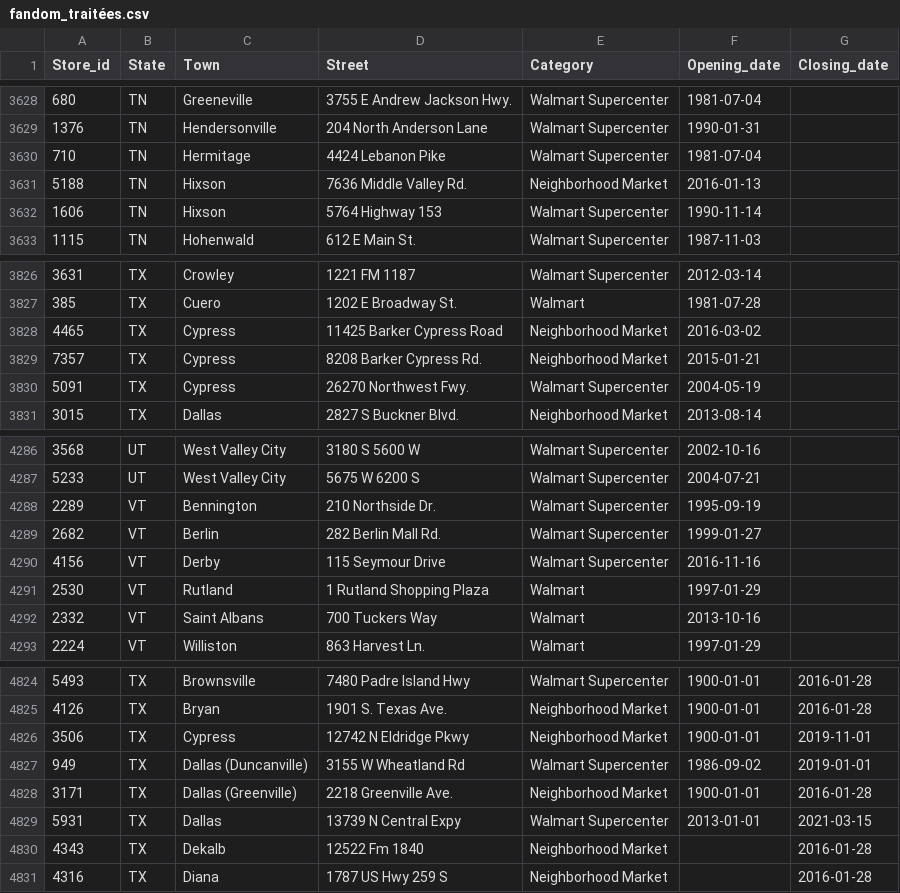
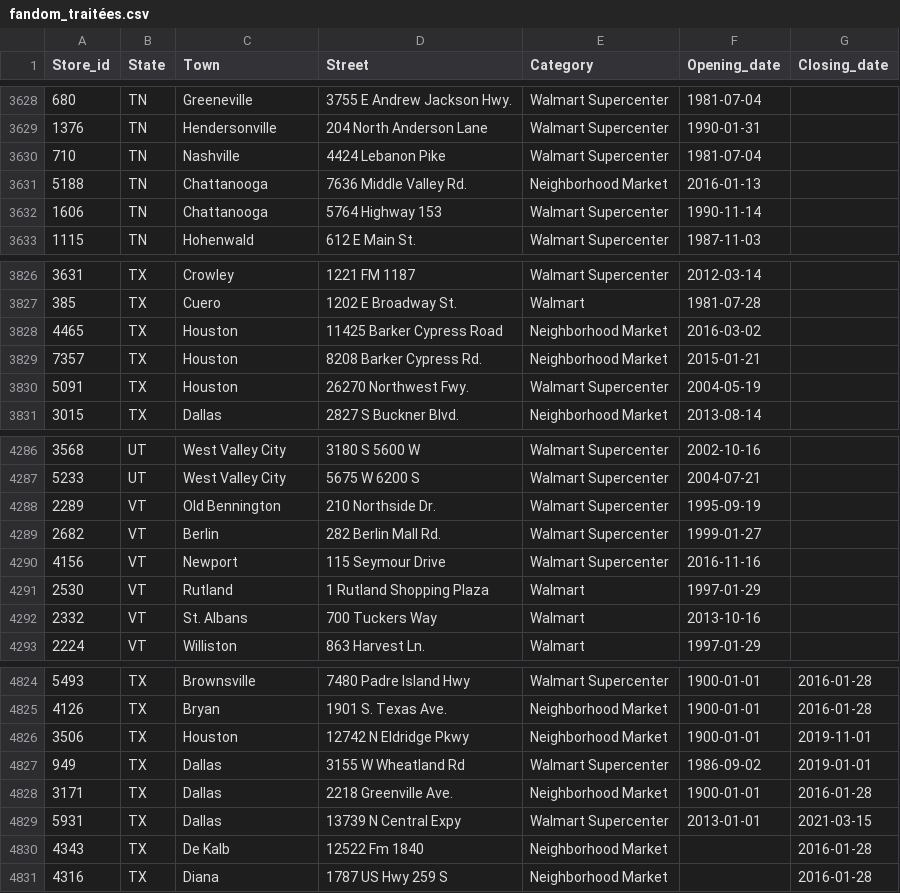
Before and after one commit to philibertsalmon/econometrics, a CSV file: data_collection/plein_de_data/fandom_traitées.csv, drawn as a sheet; only a part is shown, gaps mark what is left out; the diff covers the shown part only.

Commit message:
more towns fixed

```diff
--- a/data_collection/plein_de_data/fandom_traitées.csv
+++ b/data_collection/plein_de_data/fandom_traitées.csv
@@ -3629,5 +3629,5 @@ Store_id,State,Town,Street,Category,Opening_date,Closing_date
 1376,TN,Hendersonville,204 North Anderson Lane,Walmart Supercenter,1990-01-31,
-710,TN,Hermitage,4424 Lebanon Pike,Walmart Supercenter,1981-07-04,
-5188,TN,Hixson,7636 Middle Valley Rd.,Neighborhood Market,2016-01-13,
-1606,TN,Hixson,5764 Highway 153,Walmart Supercenter,1990-11-14,
+710,TN,Nashville,4424 Lebanon Pike,Walmart Supercenter,1981-07-04,
+5188,TN,Chattanooga,7636 Middle Valley Rd.,Neighborhood Market,2016-01-13,
+1606,TN,Chattanooga,5764 Highway 153,Walmart Supercenter,1990-11-14,
 1115,TN,Hohenwald,612 E Main St.,Walmart Supercenter,1987-11-03,
@@ -3827,5 +3827,5 @@ Store_id,State,Town,Street,Category,Opening_date,Closing_date
 385,TX,Cuero,1202 E Broadway St.,Walmart,1981-07-28,
-4465,TX,Cypress,11425 Barker Cypress Road,Neighborhood Market,2016-03-02,
-7357,TX,Cypress,8208 Barker Cypress Rd.,Neighborhood Market,2015-01-21,
-5091,TX,Cypress,26270 Northwest Fwy.,Walmart Supercenter,2004-05-19,
+4465,TX,Houston,11425 Barker Cypress Road,Neighborhood Market,2016-03-02,
+7357,TX,Houston,8208 Barker Cypress Rd.,Neighborhood Market,2015-01-21,
+5091,TX,Houston,26270 Northwest Fwy.,Walmart Supercenter,2004-05-19,
 3015,TX,Dallas,2827 S Buckner Blvd.,Neighborhood Market,2013-08-14,
@@ -4287,7 +4287,7 @@ Store_id,State,Town,Street,Category,Opening_date,Closing_date
 5233,UT,West Valley City,5675 W 6200 S,Walmart Supercenter,2004-07-21,
-2289,VT,Bennington,210 Northside Dr.,Walmart Supercenter,1995-09-19,
+2289,VT,Old Bennington,210 Northside Dr.,Walmart Supercenter,1995-09-19,
 2682,VT,Berlin,282 Berlin Mall Rd.,Walmart Supercenter,1999-01-27,
-4156,VT,Derby,115 Seymour Drive,Walmart Supercenter,2016-11-16,
+4156,VT,Newport,115 Seymour Drive,Walmart Supercenter,2016-11-16,
 2530,VT,Rutland,1 Rutland Shopping Plaza,Walmart,1997-01-29,
-2332,VT,Saint Albans,700 Tuckers Way,Walmart,2013-10-16,
+2332,VT,St. Albans,700 Tuckers Way,Walmart,2013-10-16,
 2224,VT,Williston,863 Harvest Ln.,Walmart,1997-01-29,
@@ -4825,7 +4825,7 @@ Store_id,State,Town,Street,Category,Opening_date,Closing_date
 4126,TX,Bryan,1901 S. Texas Ave.,Neighborhood Market,1900-01-01,2016-01-28
-3506,TX,Cypress,12742 N Eldridge Pkwy,Neighborhood Market,1900-01-01,2019-11-01
-949,TX,Dallas (Duncanville),3155 W Wheatland Rd,Walmart Supercenter,1986-09-02,2019-01-01
-3171,TX,Dallas (Greenville),2218 Greenville Ave.,Neighborhood Market,1900-01-01,2016-01-28
+3506,TX,Houston,12742 N Eldridge Pkwy,Neighborhood Market,1900-01-01,2019-11-01
+949,TX,Dallas,3155 W Wheatland Rd,Walmart Supercenter,1986-09-02,2019-01-01
+3171,TX,Dallas,2218 Greenville Ave.,Neighborhood Market,1900-01-01,2016-01-28
 5931,TX,Dallas,13739 N Central Expy,Walmart Supercenter,2013-01-01,2021-03-15
-4343,TX,Dekalb,12522 Fm 1840,Neighborhood Market,,2016-01-28
+4343,TX,De Kalb,12522 Fm 1840,Neighborhood Market,,2016-01-28
 4316,TX,Diana,1787 US Hwy 259 S,Neighborhood Market,,2016-01-28
```
Also changed, not shown: 33 edited cells elsewhere in this file, data_collection/plein_de_data/reluctant_lines.csv, 3 other files.
